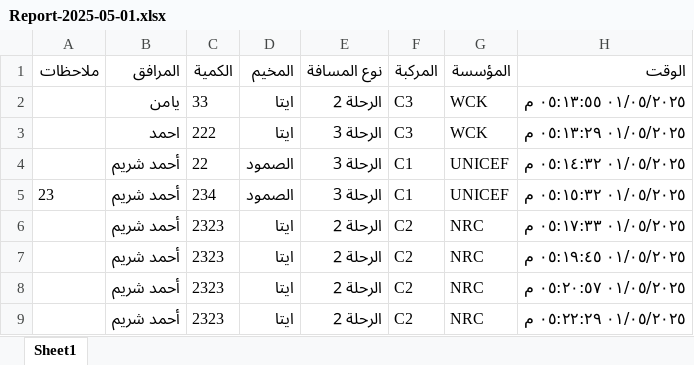
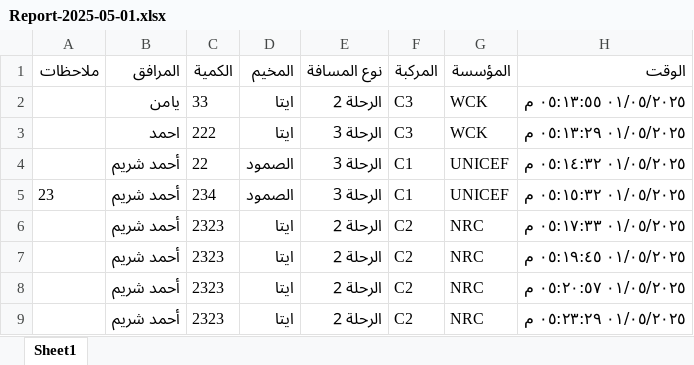
Before and after one commit to mathmodel2/Logger-Eta, an Excel workbook: Database/Report-2025-05-01.xlsx, sheet Sheet1, drawn as a sheet; values as stored, in another font and other column widths than the file's, no borders; the diff names each change by its address in the sheet, - before the commit and + after, or states it on an @@ line.

Commit message:
Append 1 rows at 2025-05-01T14:23:29.309Z

```diff
--- a/Database/Report-2025-05-01.xlsx (sheet Sheet1)
+++ b/Database/Report-2025-05-01.xlsx (sheet Sheet1)
-H9 (الوقت): ٠١/٠٥/٢٠٢٥ ٠٥:٢٢:٢٩ م
+H9 (الوقت): ٠١/٠٥/٢٠٢٥ ٠٥:٢٣:٢٩ م
```
